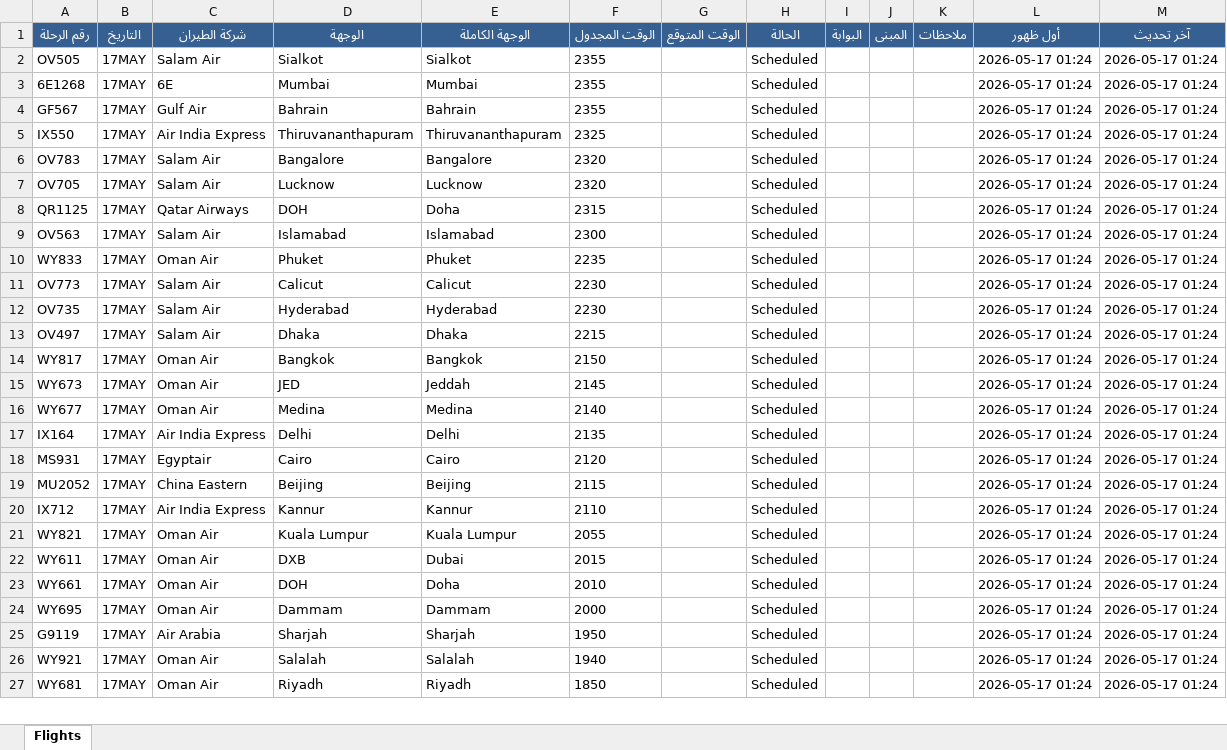
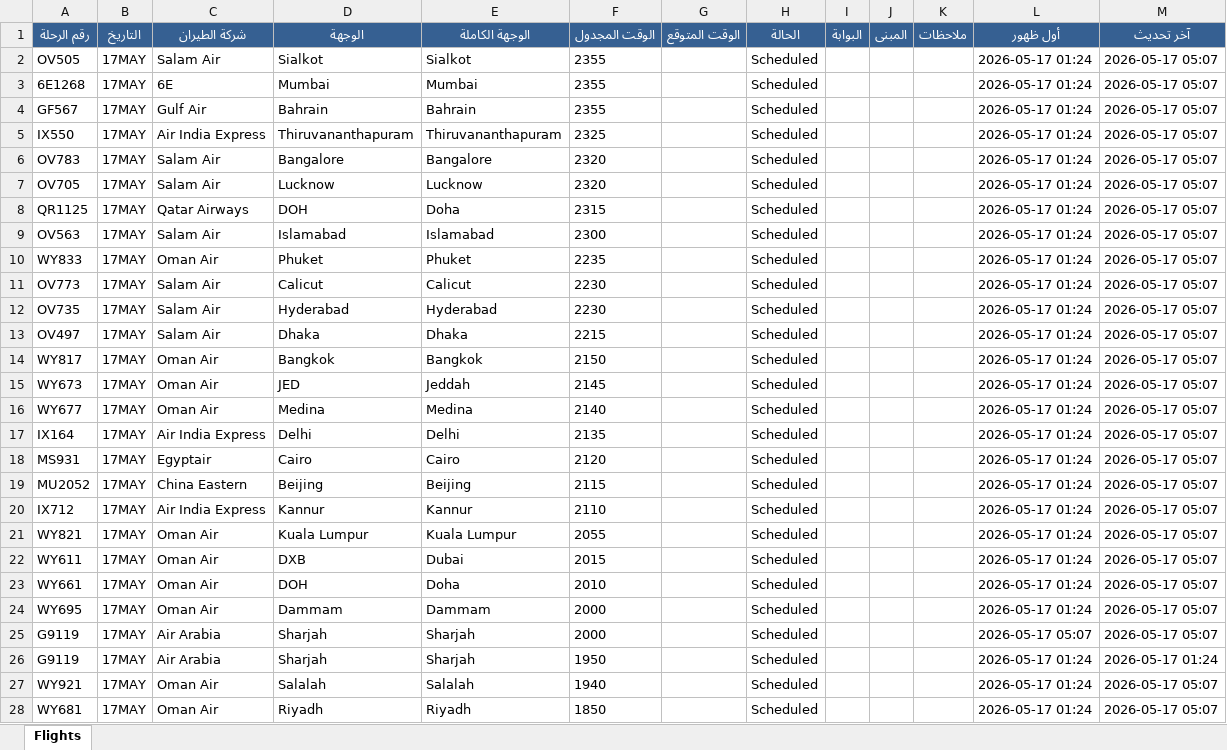
Before and after one commit to khalidsaif912/live-flights, an Excel workbook: flight_data/archive_flights.xlsx, sheet Flights, drawn as a sheet; only a part is shown; values as stored, in another font and other column widths than the file's, no borders; addresses are those after the commit; the diff covers the shown part only; the diff names each change by its address in the sheet, - before the commit and + after, or states it on an @@ line.

```diff
--- a/flight_data/archive_flights.xlsx (sheet Flights)
+++ b/flight_data/archive_flights.xlsx (sheet Flights)
-M2:M24 (آخر تحديث): 2026-05-17 01:24
+M2:M24 (آخر تحديث): 2026-05-17 05:07
+row 25: G9119 | 17MAY | Air Arabia | Sharjah | Sharjah | 2000 |  | Scheduled |  |  |  | 2026-05-17 05:07 | 2026-05-17 05:07
-M27:M28 (آخر تحديث): 2026-05-17 01:24
+M27:M28 (آخر تحديث): 2026-05-17 05:07
```
Also changed, not shown: 91 edited cells elsewhere in this sheet, flight_data/live_flights.xlsx, 3 other files.
